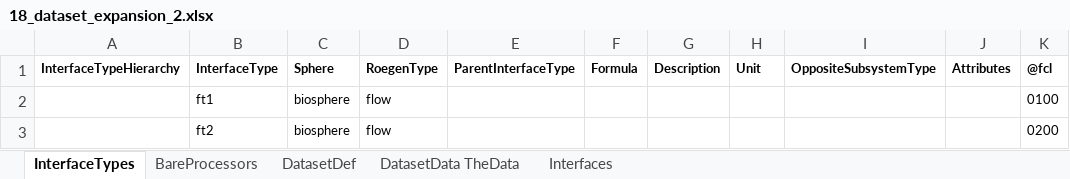
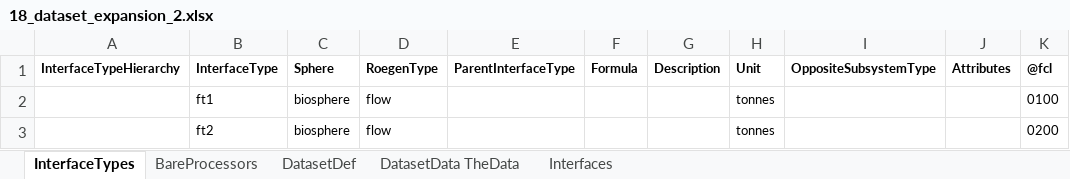
Before and after one commit to MAGIC-nexus/nis-backend, an Excel workbook: backend_tests/z_input_files/v2/18_dataset_expansion_2.xlsx, sheet InterfaceTypes, drawn as a sheet; values as stored, in another font and other column widths than the file's, no borders; the diff names each change by its address in the sheet, - before the commit and + after, or states it on an @@ line.

Commit message:
Unit conversion of Interface values (InterfaceType must define a Unit)
On InterfaceCommand execution, values are converted to the reference unit of the InterfaceType. If the value is an expression, the conversion is stated symbolically: "({Value}) * {str(conv_factor)}".

To ensure InterfaceTypes have a unit, the field Unit of InterfaceType command is defined now as mandatory.

Also, bug solved regarding case sensitiveness of DatasetDef, DatasetData commands
Also, reenumeration of some tests.

```diff
--- a/backend_tests/z_input_files/v2/18_dataset_expansion_2.xlsx (sheet InterfaceTypes)
+++ b/backend_tests/z_input_files/v2/18_dataset_expansion_2.xlsx (sheet InterfaceTypes)
-H2:H3 (Unit): (empty)
+H2:H3 (Unit): tonnes
```
Also changed, not shown: 6 other files.
